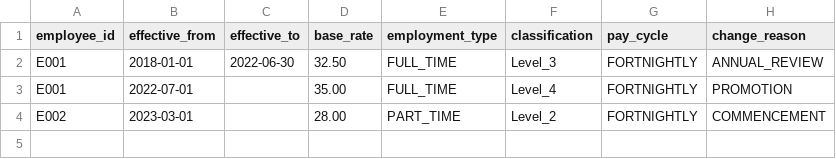
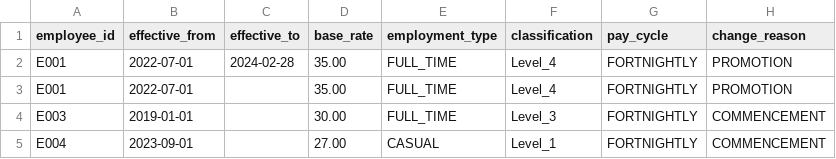
Before and after one commit to dcrops/payroll-diagnostics-engine, a CSV file: data/sample/rate_history.csv, drawn as a sheet.

```diff
--- a/data/sample/rate_history.csv
+++ b/data/sample/rate_history.csv
@@ -1,4 +1,5 @@
 employee_id,effective_from,effective_to,base_rate,employment_type,classification,pay_cycle,change_reason
-E001,2018-01-01,2022-06-30,32.50,FULL_TIME,Level_3,FORTNIGHTLY,ANNUAL_REVIEW
+E001,2022-07-01,2024-02-28,35.00,FULL_TIME,Level_4,FORTNIGHTLY,PROMOTION
 E001,2022-07-01,,35.00,FULL_TIME,Level_4,FORTNIGHTLY,PROMOTION
-E002,2023-03-01,,28.00,PART_TIME,Level_2,FORTNIGHTLY,COMMENCEMENT
+E003,2019-01-01,,30.00,FULL_TIME,Level_3,FORTNIGHTLY,COMMENCEMENT
+E004,2023-09-01,,27.00,CASUAL,Level_1,FORTNIGHTLY,COMMENCEMENT
```
Also changed, not shown: data/sample/pay_events.csv, data/sample/super_payments.csv, 16 other files.
